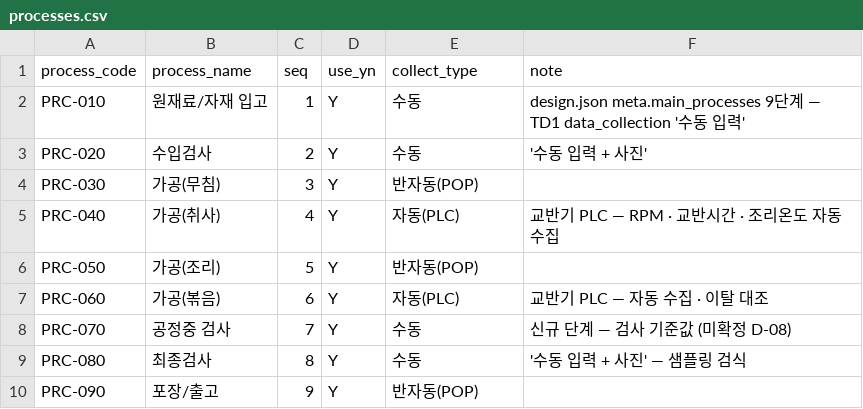
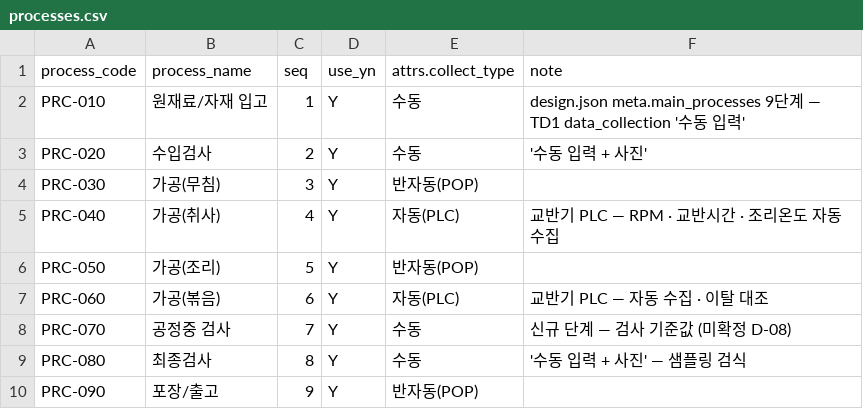
Before and after one commit to superpjh-stack/Total_MES_Solutions, a CSV file: packs/foodservice/seed/processes.csv, drawn as a sheet.

```diff
--- a/packs/foodservice/seed/processes.csv
+++ b/packs/foodservice/seed/processes.csv
@@ -1,2 +1,2 @@
-process_code,process_name,seq,use_yn,collect_type,note
+process_code,process_name,seq,use_yn,attrs.collect_type,note
 PRC-010,원재료/자재 입고,1,Y,수동,design.json meta.main_processes 9단계 — TD1 data_collection '수동 입력'
```
Also changed, not shown: packs/foodservice/seed/bom_example.csv, packs/foodservice/seed/equipment.csv, 14 other files.
